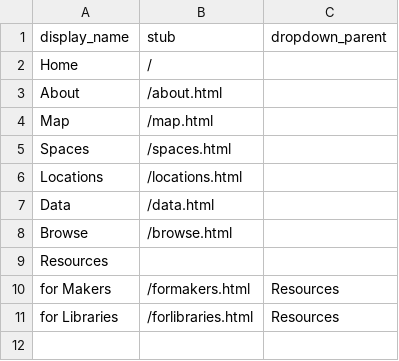
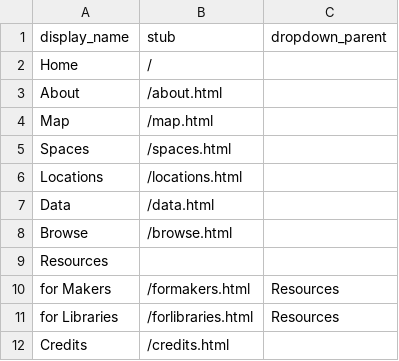
Before and after one commit to ao66ao/makerspaces, a CSV file: _data/config-nav.csv, drawn as a sheet; the diff names each change by its address in the sheet, - before the commit and + after, or states it on an @@ line.

```diff
--- a/_data/config-nav.csv
+++ b/_data/config-nav.csv
+row 12: Credits | /credits.html
```
Also changed, not shown: 2 other files.
